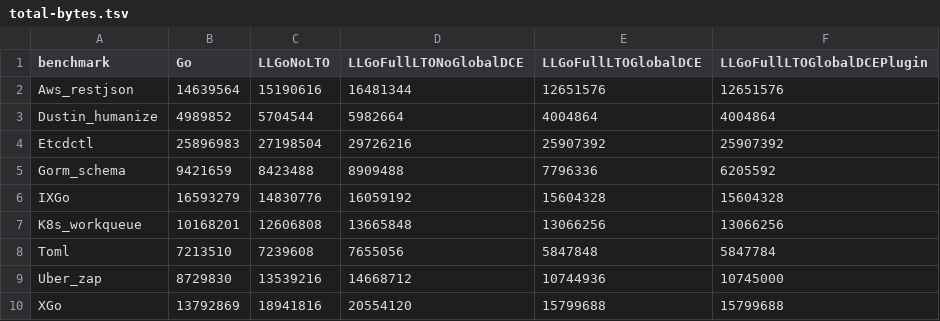
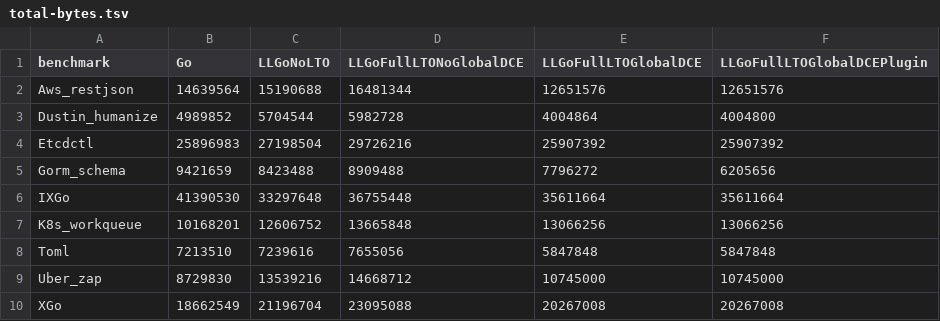
Before and after one commit to xgo-dev/benchmarks, a TSV file: data/runs/2f75ed287ef895570b29cf582d57e939142d462f/total-bytes.tsv, drawn as a sheet.

```diff
--- a/data/runs/2f75ed287ef895570b29cf582d57e939142d462f/total-bytes.tsv
+++ b/data/runs/2f75ed287ef895570b29cf582d57e939142d462f/total-bytes.tsv
@@ -1,10 +1,10 @@
 benchmark	Go	LLGoNoLTO	LLGoFullLTONoGlobalDCE	LLGoFullLTOGlobalDCE	LLGoFullLTOGlobalDCEPlugin
-Aws_restjson	14639564	15190616	16481344	12651576	12651576
-Dustin_humanize	4989852	5704544	5982664	4004864	4004864
+Aws_restjson	14639564	15190688	16481344	12651576	12651576
+Dustin_humanize	4989852	5704544	5982728	4004864	4004800
 Etcdctl	25896983	27198504	29726216	25907392	25907392
-Gorm_schema	9421659	8423488	8909488	7796336	6205592
-IXGo	16593279	14830776	16059192	15604328	15604328
-K8s_workqueue	10168201	12606808	13665848	13066256	13066256
-Toml	7213510	7239608	7655056	5847848	5847784
-Uber_zap	8729830	13539216	14668712	10744936	10745000
-XGo	13792869	18941816	20554120	15799688	15799688
+Gorm_schema	9421659	8423488	8909488	7796272	6205656
+IXGo	41390530	33297648	36755448	35611664	35611664
+K8s_workqueue	10168201	12606752	13665848	13066256	13066256
+Toml	7213510	7239616	7655056	5847848	5847848
+Uber_zap	8729830	13539216	14668712	10745000	10745000
+XGo	18662549	21196704	23095088	20267008	20267008
```
Also changed, not shown: data/runs/2f75ed287ef895570b29cf582d57e939142d462f/build-times.tsv, 15 other files.
